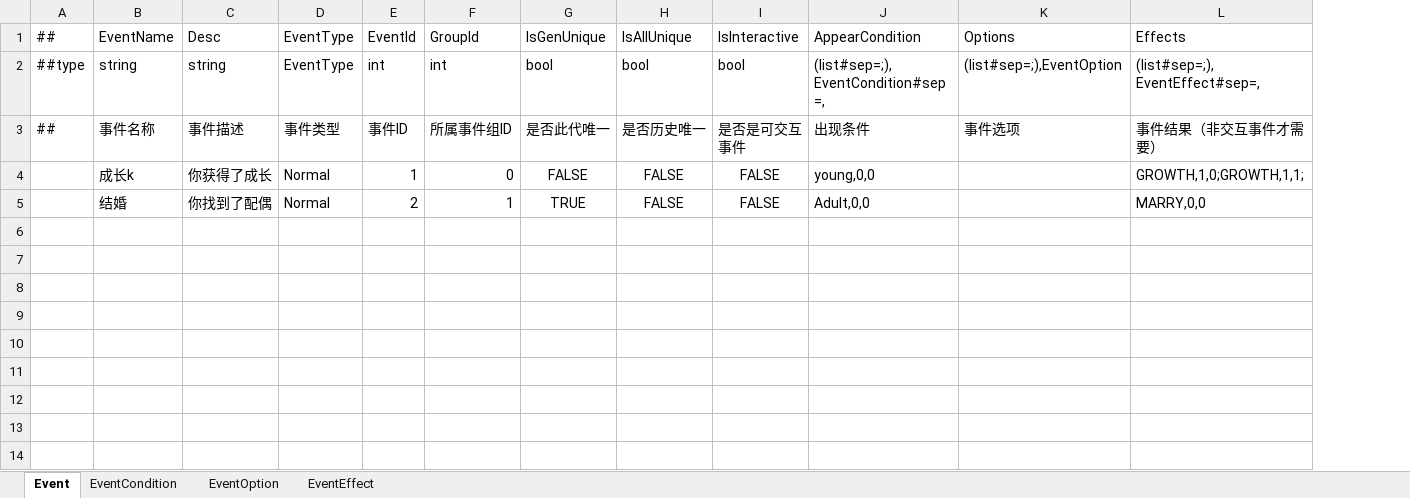
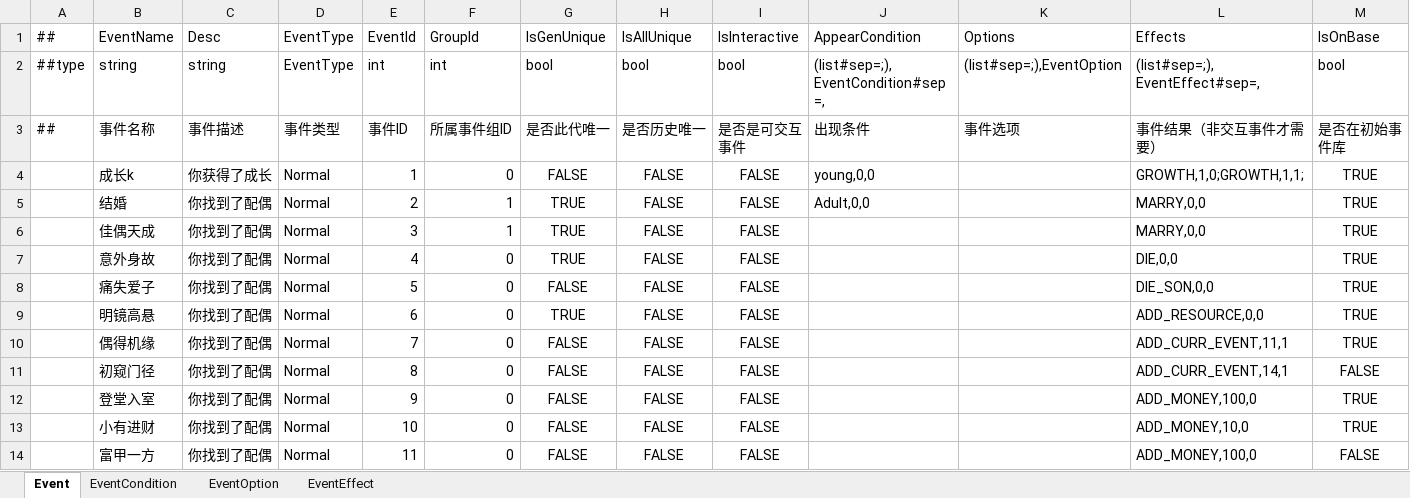
Before and after one commit to fireboltTZ/RootsPinkShark, an Excel workbook: Luban/Config/Datas/Root/EventConfig.xlsx, sheet Event, drawn as a sheet; values as stored, in another font and other column widths than the file's, no borders; the diff names each change by its address in the sheet, - before the commit and + after, or states it on an @@ line.

Commit message:
ADD EVENT ON EXCEL

```diff
--- a/Luban/Config/Datas/Root/EventConfig.xlsx (sheet Event)
+++ b/Luban/Config/Datas/Root/EventConfig.xlsx (sheet Event)
+column M, rows 1-5: IsOnBase | bool | 是否在初始事件库 | TRUE | TRUE
+row 6:  | 佳偶天成 | 你找到了配偶 | Normal | 3 | 1 | TRUE | FALSE | FALSE |  |  | MARRY,0,0 | TRUE
+row 7:  | 意外身故 | 你找到了配偶 | Normal | 4 | 0 | TRUE | FALSE | FALSE |  |  | DIE,0,0 | TRUE
+row 8:  | 痛失爱子 | 你找到了配偶 | Normal | 5 | 0 | FALSE | FALSE | FALSE |  |  | DIE_SON,0,0 | TRUE
+row 9:  | 明镜高悬 | 你找到了配偶 | Normal | 6 | 0 | TRUE | FALSE | FALSE |  |  | ADD_RESOURCE,0,0 | TRUE
+row 10:  | 偶得机缘 | 你找到了配偶 | Normal | 7 | 0 | FALSE | FALSE | FALSE |  |  | ADD_CURR_EVENT,11,1 | TRUE
+row 11:  | 初窥门径 | 你找到了配偶 | Normal | 8 | 0 | FALSE | FALSE | FALSE |  |  | ADD_CURR_EVENT,14,1 | FALSE
+row 12:  | 登堂入室 | 你找到了配偶 | Normal | 9 | 0 | FALSE | FALSE | FALSE |  |  | ADD_MONEY,100,0 | TRUE
+row 13:  | 小有进财 | 你找到了配偶 | Normal | 10 | 0 | FALSE | FALSE | FALSE |  |  | ADD_MONEY,10,0 | TRUE
+row 14:  | 富甲一方 | 你找到了配偶 | Normal | 11 | 0 | FALSE | FALSE | FALSE |  |  | ADD_MONEY,100,0 | FALSE
```
Also changed, not shown: sheet EventCondition, Luban/Config/Datas/__enums__.xlsx, 2 other files.
